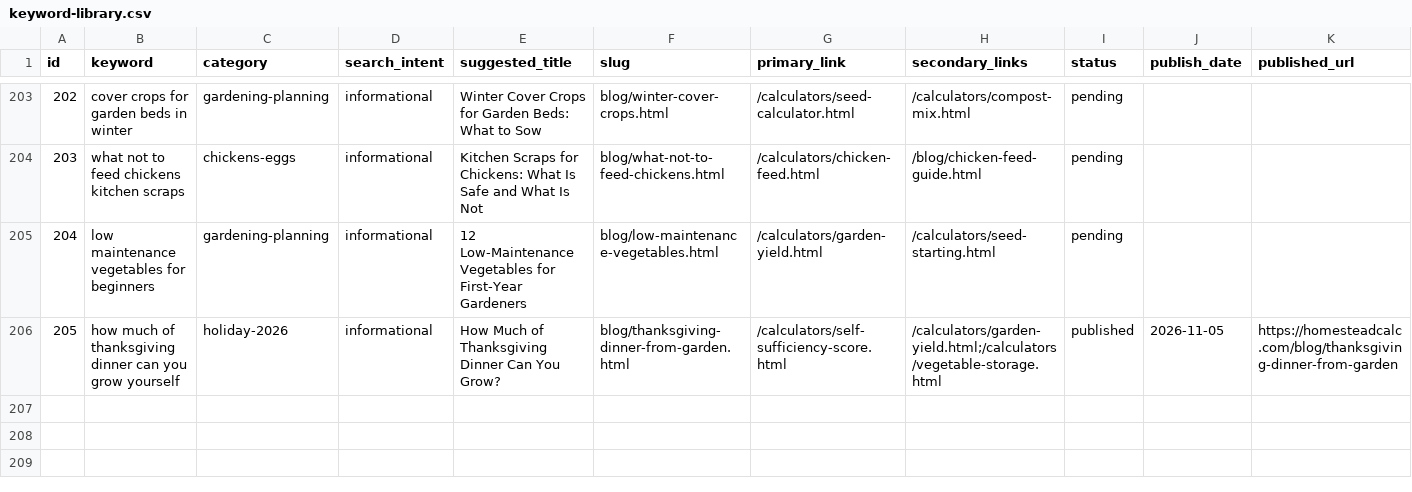
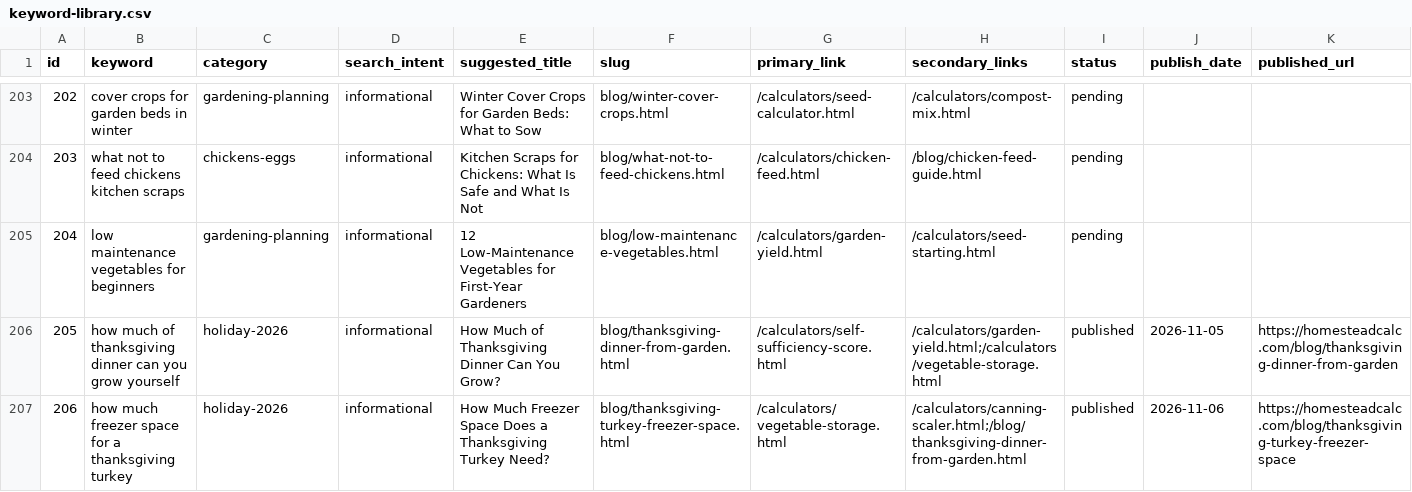
Before and after one commit to Zhou-Xiaoyong/homesteadcalc, a CSV file: seo/keyword-library.csv, drawn as a sheet; only a part is shown, gaps mark what is left out; the diff names each change by its address in the sheet, - before the commit and + after, or states it on an @@ line.

Commit message:
content: how much freezer space for a thanksgiving turkey (kw #holiday-2026)

```diff
--- a/seo/keyword-library.csv
+++ b/seo/keyword-library.csv
+row 207: 206 | how much freezer space for a thanksgiving turkey | holiday-2026 | informational | How Much Freezer Space Does a Thanksgiving Turkey Need? | blog/thanksgiving-turkey-freezer-space.html | /calculators/vegetable-storage.html | /calculators/canning-scaler.html;/blog/thanksgiving-dinner-from-garden.html | published | 2026-11-06 | https://homesteadcalc.com/blog/thanksgiving-turkey-freezer-space
```
Also changed, not shown: 6 other files.
